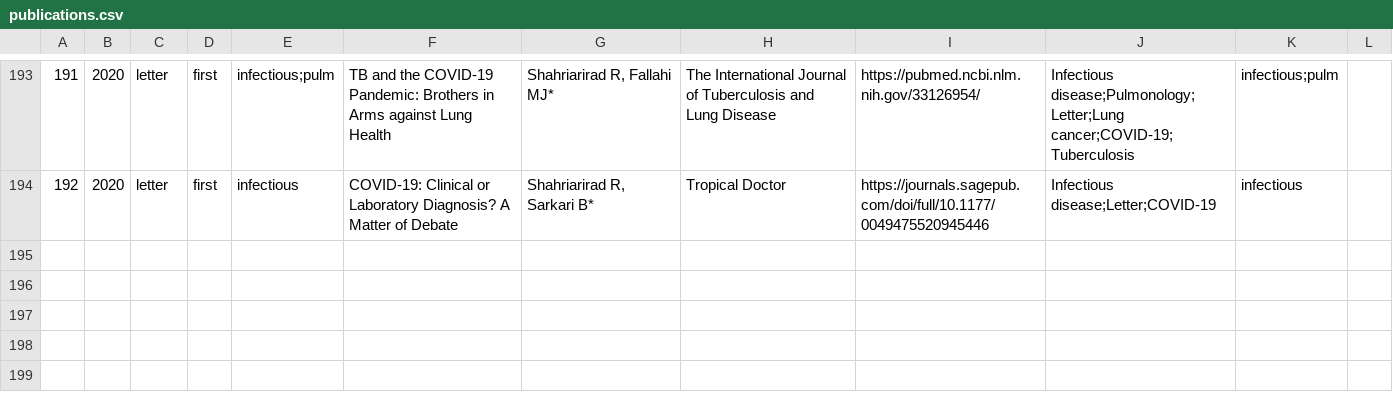
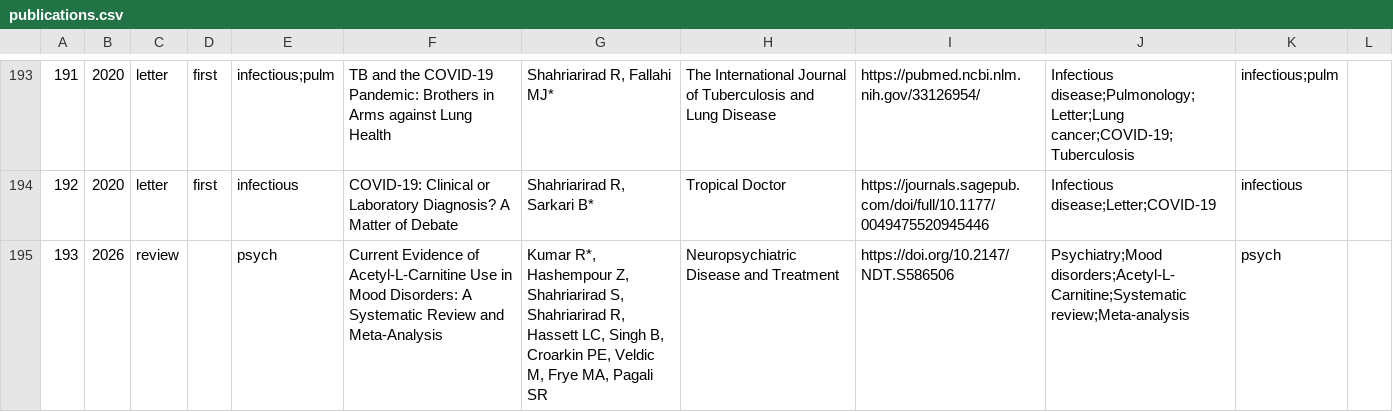
Before and after one commit to SoRRad/RezaShahriarirad_CV, a CSV file: data/publications.csv, drawn as a sheet; only a part is shown, gaps mark what is left out; the diff names each change by its address in the sheet, - before the commit and + after, or states it on an @@ line.

```diff
--- a/data/publications.csv
+++ b/data/publications.csv
+row 195: 193 | 2026 | review |  | psych | Current Evidence of Acetyl-L-Carnitine Use in Mood Disorders: A Systematic Review and Meta-Analysis | Kumar R*, Hashempour Z, Shahriarirad S, Shahriarirad R, Hassett LC, Singh B, Croarkin PE, Veldic M, Frye MA, Pagali SR | Neuropsychiatric Disease and Treatment | https://doi.org/10.2147/NDT.S586506 | Psychiatry;Mood disorders;Acetyl-L-Carnitine;Systematic review;Meta-analysis | psych
```
Also changed, not shown: data/affiliations.csv, data/profile.csv, 10 other files.
